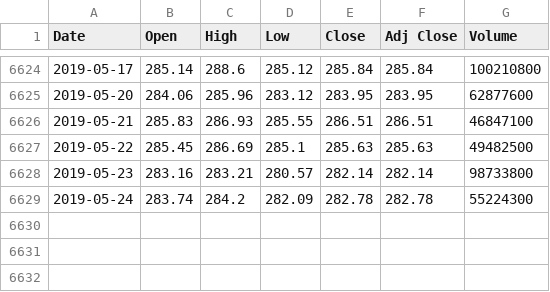
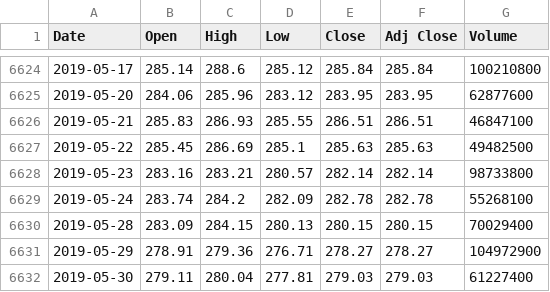
Before and after one commit to ajmal017/k_chart-1, a CSV file: Data/SPY.csv, drawn as a sheet; only a part is shown, gaps mark what is left out.

```diff
--- a/Data/SPY.csv
+++ b/Data/SPY.csv
@@ -6628,2 +6628,5 @@ Date,Open,High,Low,Close,Adj Close,Volume
 2019-05-23,283.16,283.21,280.57,282.14,282.14,98733800
-2019-05-24,283.74,284.2,282.09,282.78,282.78,55224300
+2019-05-24,283.74,284.2,282.09,282.78,282.78,55268100
+2019-05-28,283.09,284.15,280.13,280.15,280.15,70029400
+2019-05-29,278.91,279.36,276.71,278.27,278.27,104972900
+2019-05-30,279.11,280.04,277.81,279.03,279.03,61227400
```
Also changed, not shown: Data/XLC.csv, Data/XLE.csv, 39 other files.
